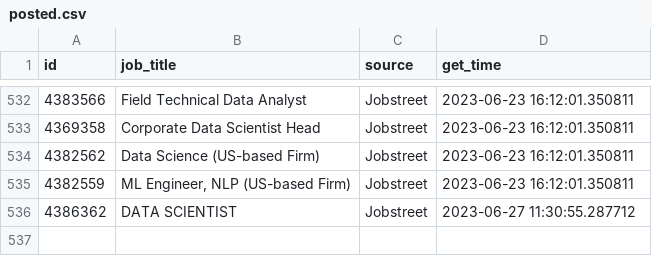
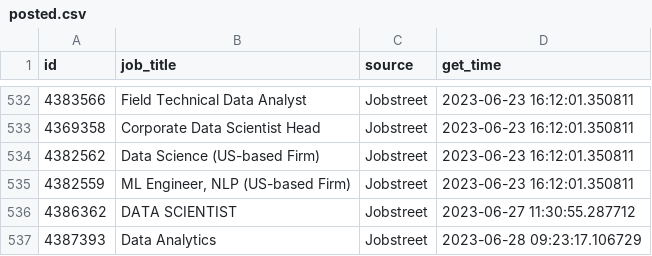
Before and after one commit to akherlan/jobvacancy, a CSV file: output/posted.csv, drawn as a sheet; only a part is shown, gaps mark what is left out.

```diff
--- a/output/posted.csv
+++ b/output/posted.csv
@@ -536 +536,2 @@
 "4386362","DATA SCIENTIST","Jobstreet",2023-06-27 11:30:55.287712
+"4387393","Data Analytics","Jobstreet",2023-06-28 09:23:17.106729
```
Also changed, not shown: output/scraped.csv.
